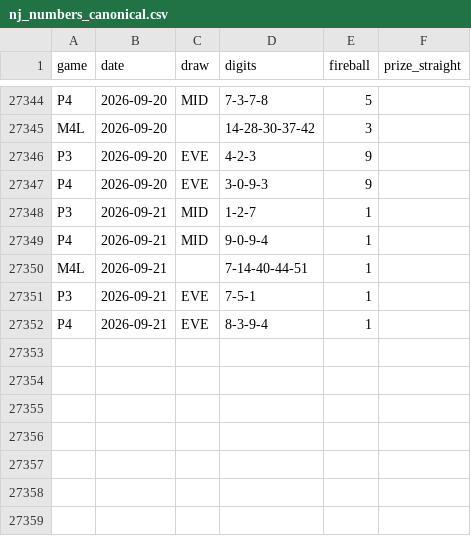
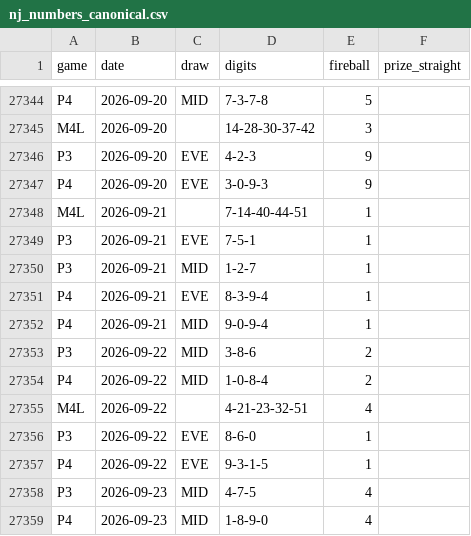
Before and after one commit to daaxelv/pick3-stats, a CSV file: data/nj_numbers_canonical.csv, drawn as a sheet; only a part is shown, gaps mark what is left out.

```diff
--- a/data/nj_numbers_canonical.csv
+++ b/data/nj_numbers_canonical.csv
@@ -27347,6 +27347,13 @@ P3,2026-09-20,EVE,4-2-3,9,
 P4,2026-09-20,EVE,3-0-9-3,9,
-P3,2026-09-21,MID,1-2-7,1,
-P4,2026-09-21,MID,9-0-9-4,1,
 M4L,2026-09-21,,7-14-40-44-51,1,
 P3,2026-09-21,EVE,7-5-1,1,
+P3,2026-09-21,MID,1-2-7,1,
 P4,2026-09-21,EVE,8-3-9-4,1,
+P4,2026-09-21,MID,9-0-9-4,1,
+P3,2026-09-22,MID,3-8-6,2,
+P4,2026-09-22,MID,1-0-8-4,2,
+M4L,2026-09-22,,4-21-23-32-51,4,
+P3,2026-09-22,EVE,8-6-0,1,
+P4,2026-09-22,EVE,9-3-1-5,1,
+P3,2026-09-23,MID,4-7-5,4,
+P4,2026-09-23,MID,1-8-9-0,4,
```
Also changed, not shown: 1 other file.
